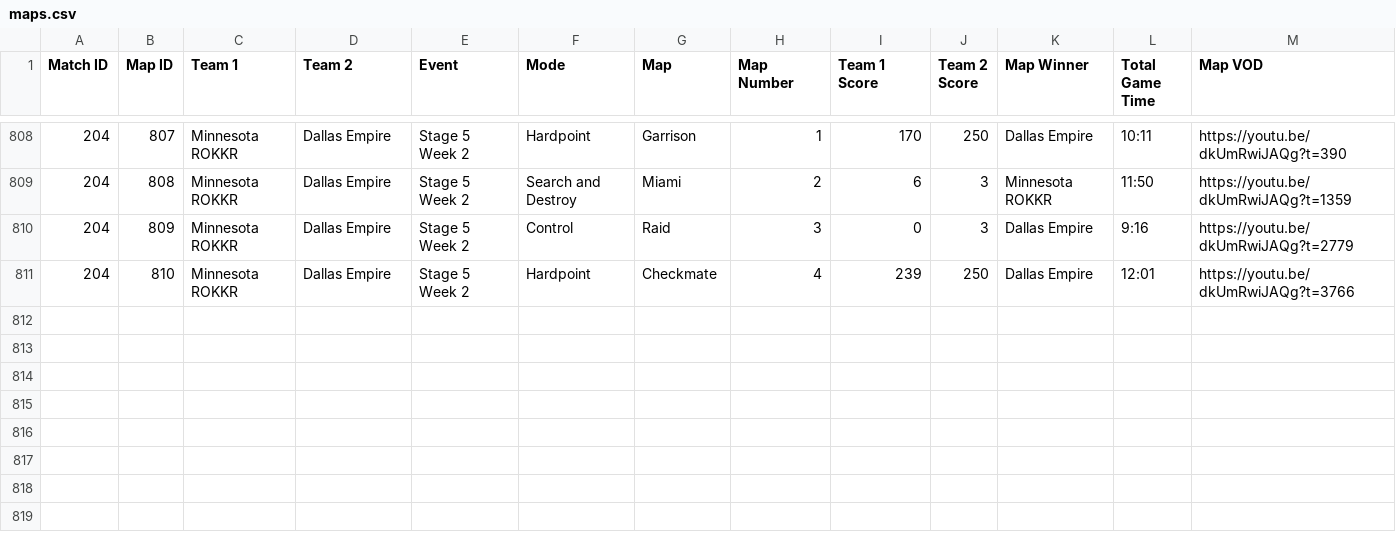
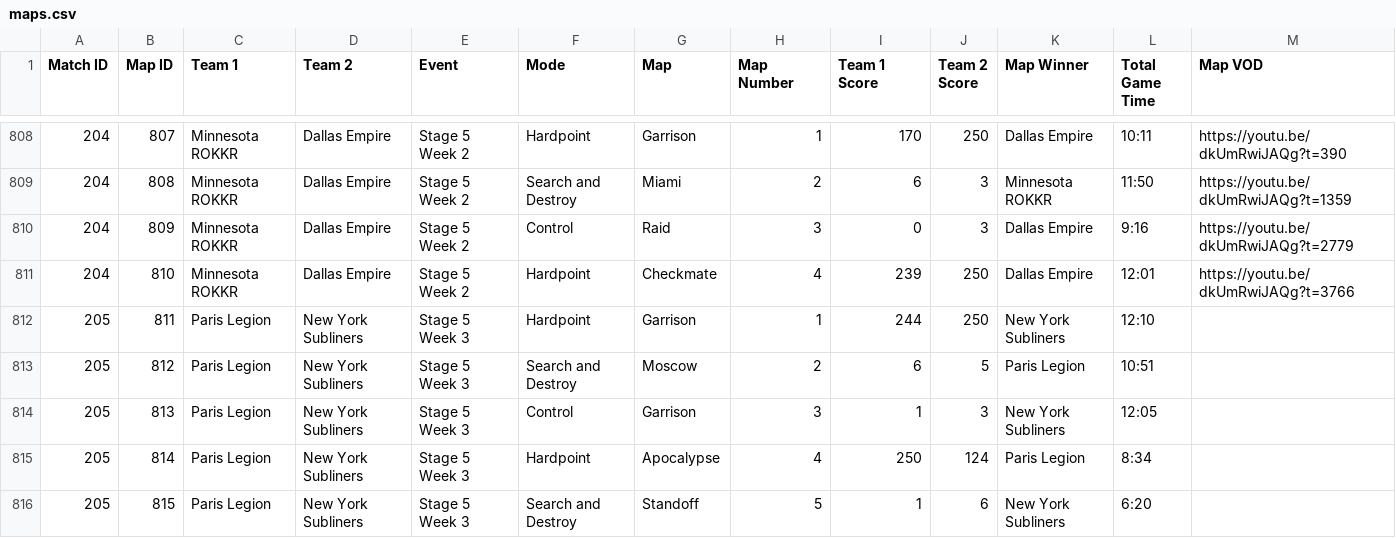
Before and after one commit to cford23/cod-stats-tool, a CSV file: data/maps.csv, drawn as a sheet; only a part is shown, gaps mark what is left out; the diff names each change by its address in the sheet, - before the commit and + after, or states it on an @@ line.

```diff
--- a/data/maps.csv
+++ b/data/maps.csv
+row 812: 205 | 811 | Paris Legion | New York Subliners | Stage 5 Week 3 | Hardpoint | Garrison | 1 | 244 | 250 | New York Subliners | 12:10
+row 813: 205 | 812 | Paris Legion | New York Subliners | Stage 5 Week 3 | Search and Destroy | Moscow | 2 | 6 | 5 | Paris Legion | 10:51
+row 814: 205 | 813 | Paris Legion | New York Subliners | Stage 5 Week 3 | Control | Garrison | 3 | 1 | 3 | New York Subliners | 12:05
+row 815: 205 | 814 | Paris Legion | New York Subliners | Stage 5 Week 3 | Hardpoint | Apocalypse | 4 | 250 | 124 | Paris Legion | 8:34
+row 816: 205 | 815 | Paris Legion | New York Subliners | Stage 5 Week 3 | Search and Destroy | Standoff | 5 | 1 | 6 | New York Subliners | 6:20
```
Also changed, not shown: data/matches.csv, data/players.csv.
